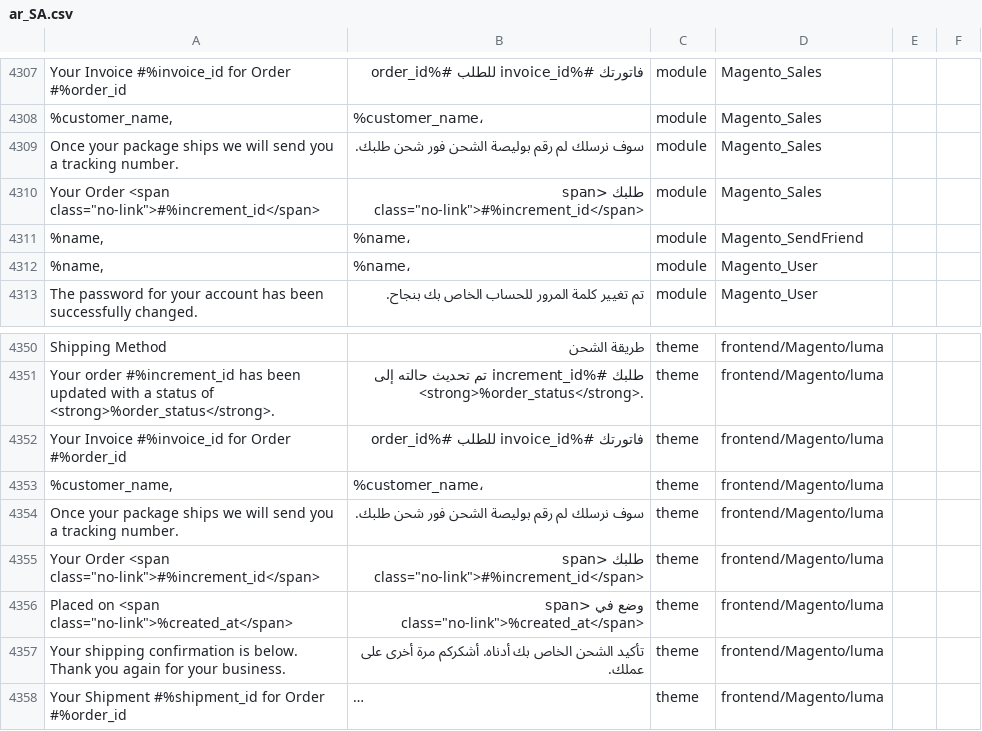
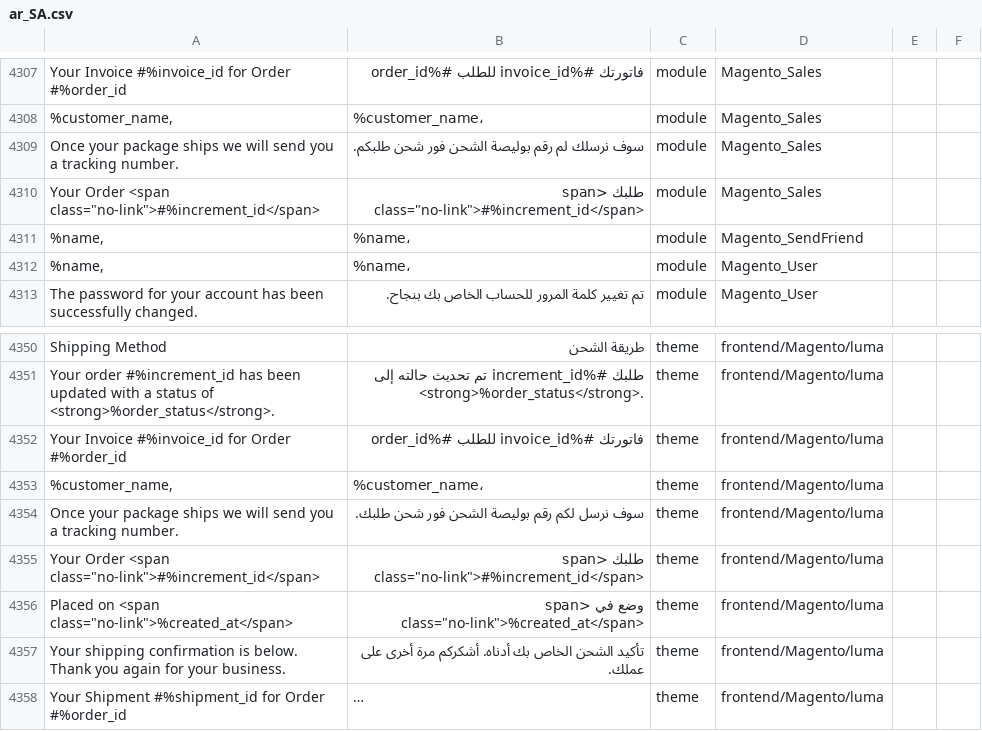
Before and after one commit to Magento2Translations/language_ar_sa, a CSV file: ar_SA.csv, drawn as a sheet; only a part is shown, gaps mark what is left out; long unchanged cells end in …; the diff names each change by its address in the sheet, - before the commit and + after, or states it on an @@ line.

Commit message:
Auto translate 08/03/2017 00:00:01

```diff
--- a/ar_SA.csv
+++ b/ar_SA.csv
-B4309: سوف نرسلك لم رقم بوليصة الشحن فور شحن طلبك.
+B4309: سوف نرسلك لم رقم بوليصة الشحن فور شحن طلبكم.
-B4354: سوف نرسلك لم رقم بوليصة الشحن فور شحن طلبك.
+B4354: سوف نرسل لكم رقم بوليصة الشحن فور شحن طلبك.
```
